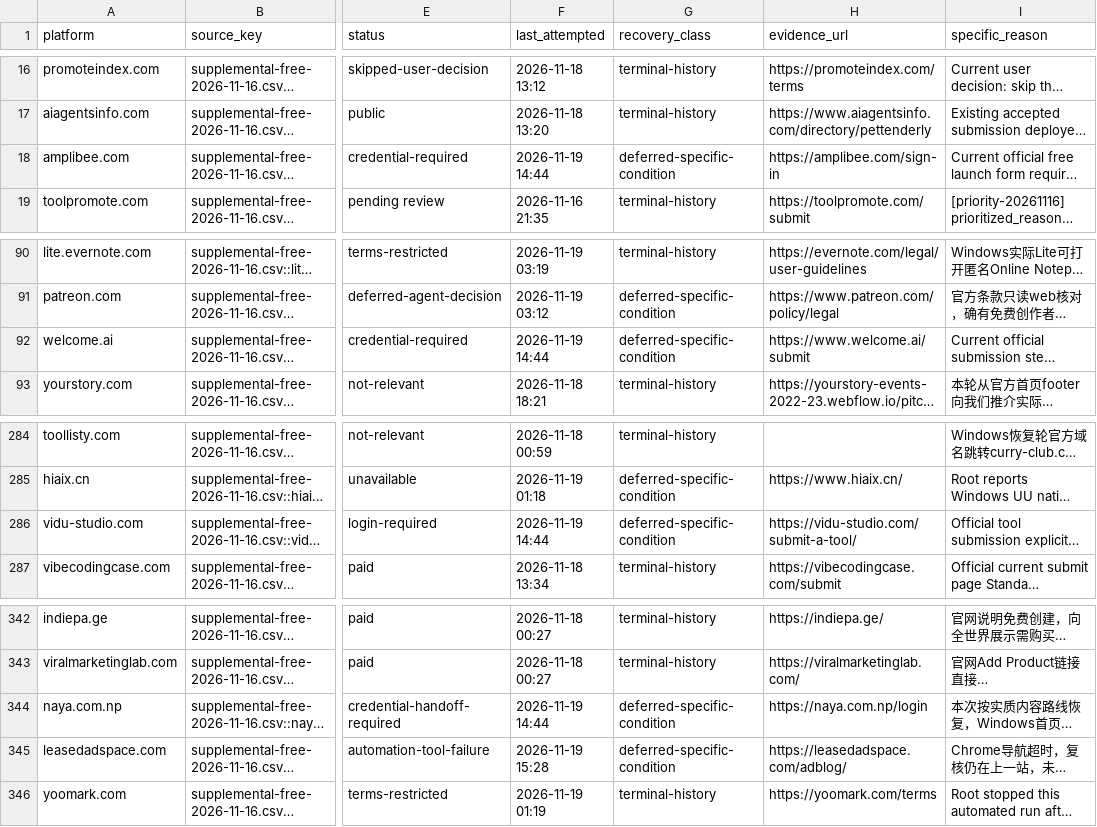
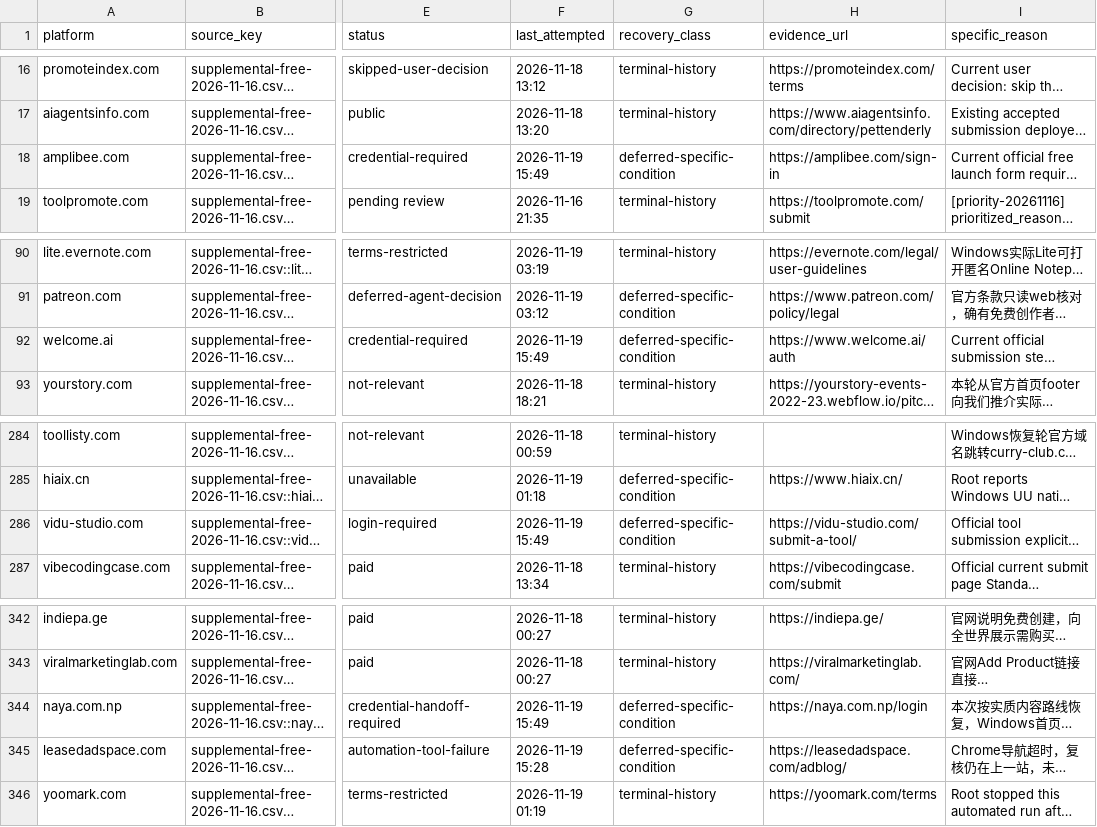
Before and after one commit to cuilinhao/pet-blacklink, a CSV file: soul-cat/records/runs/2026-11-19-windows-recovery-audit.csv, drawn as a sheet; only a part is shown, gaps mark what is left out; long unchanged cells end in …; the diff names each change by its address in the sheet, - before the commit and + after, or states it on an @@ line.

```diff
--- a/soul-cat/records/runs/2026-11-19-windows-recovery-audit.csv
+++ b/soul-cat/records/runs/2026-11-19-windows-recovery-audit.csv
-F18 (last_attempted): 2026-11-19 14:44
+F18 (last_attempted): 2026-11-19 15:49
-F92 (last_attempted): 2026-11-19 14:44
+F92 (last_attempted): 2026-11-19 15:49
-H92 (evidence_url): https://www.welcome.ai/submit
+H92 (evidence_url): https://www.welcome.ai/auth
-F286 (last_attempted): 2026-11-19 14:44
+F286 (last_attempted): 2026-11-19 15:49
-F344 (last_attempted): 2026-11-19 14:44
+F344 (last_attempted): 2026-11-19 15:49
```
Also changed, not shown: soul-cat/records/platform-progress.csv, soul-cat/records/runs/2026-11-19-product-publishing-recovery-batch.csv, 6 other files.
